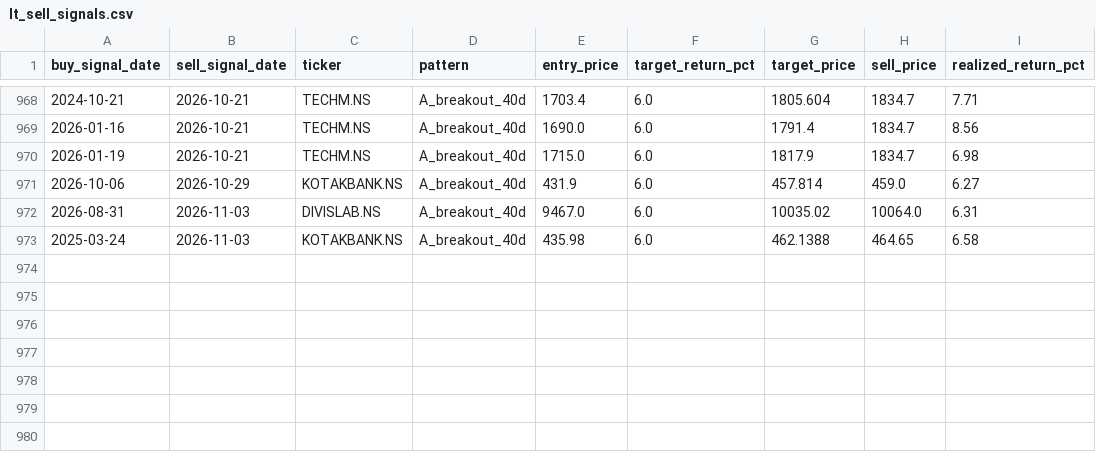
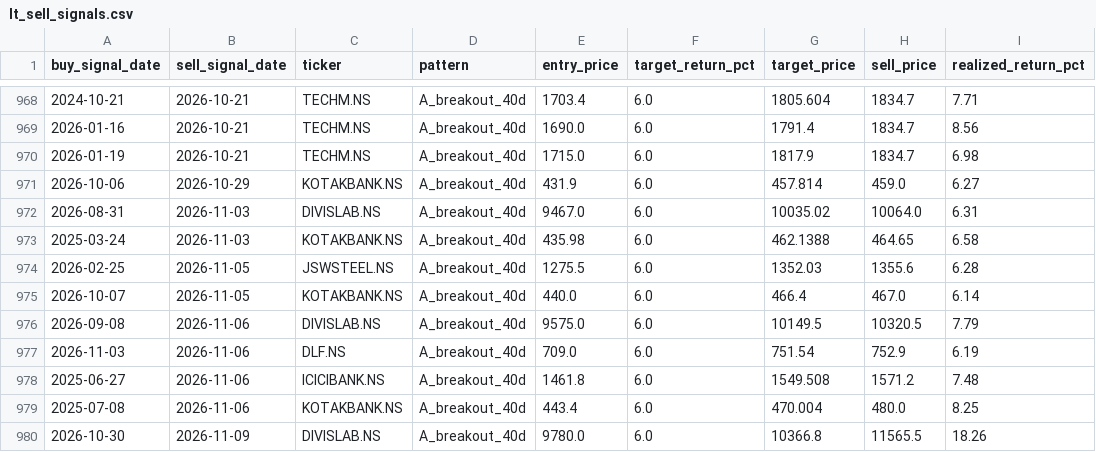
Before and after one commit to SarbariRoy/stock-operator, a CSV file: stock_triggers/data/lt_sell_signals.csv, drawn as a sheet; only a part is shown, gaps mark what is left out.

```diff
--- a/stock_triggers/data/lt_sell_signals.csv
+++ b/stock_triggers/data/lt_sell_signals.csv
@@ -973 +973,8 @@ buy_signal_date,sell_signal_date,ticker,pattern,entry_price,target_return_pct,ta
 2025-03-24,2026-11-03,KOTAKBANK.NS,A_breakout_40d,435.98,6.0,462.1388,464.65,6.58
+2026-02-25,2026-11-05,JSWSTEEL.NS,A_breakout_40d,1275.5,6.0,1352.03,1355.6,6.28
+2026-10-07,2026-11-05,KOTAKBANK.NS,A_breakout_40d,440.0,6.0,466.4,467.0,6.14
+2026-09-08,2026-11-06,DIVISLAB.NS,A_breakout_40d,9575.0,6.0,10149.5,10320.5,7.79
+2026-11-03,2026-11-06,DLF.NS,A_breakout_40d,709.0,6.0,751.54,752.9,6.19
+2025-06-27,2026-11-06,ICICIBANK.NS,A_breakout_40d,1461.8,6.0,1549.508,1571.2,7.48
+2025-07-08,2026-11-06,KOTAKBANK.NS,A_breakout_40d,443.4,6.0,470.004,480.0,8.25
+2026-10-30,2026-11-09,DIVISLAB.NS,A_breakout_40d,9780.0,6.0,10366.8,11565.5,18.26
```
Also changed, not shown: stock_triggers/data/lt_signals_pattern_a.csv, stock_triggers/data/universe_signal_scores.csv, 6 other files.
